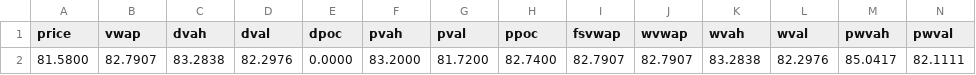
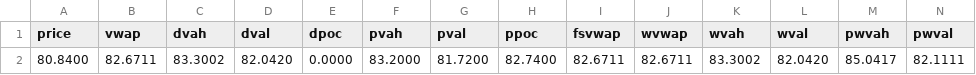
Before and after one commit to AleCuba90/qban-snap, a CSV file: levels_CL_D.csv, drawn as a sheet; only a part is shown; removed rows and columns are numbered as before the commit, all else as after; rows hold the shown columns only; the diff names each change by its address in the sheet, - before the commit and + after, or states it on an @@ line.

```diff
--- a/levels_CL_D.csv
+++ b/levels_CL_D.csv
-row 2: 81.5800 | 82.7907 | 83.2838 | 82.2976 | 0.0000 | 83.2000 | 81.7200 | 82.7400 | 82.7907 | 82.7907 | 83.2838 | 82.2976 | 85.0417 | 82.1111
+row 2: 80.8400 | 82.6711 | 83.3002 | 82.0420 | 0.0000 | 83.2000 | 81.7200 | 82.7400 | 82.6711 | 82.6711 | 83.3002 | 82.0420 | 85.0417 | 82.1111
```
Also changed, not shown: levels_CL_FS.csv, levels_CL_OVN.csv, 34 other files.
